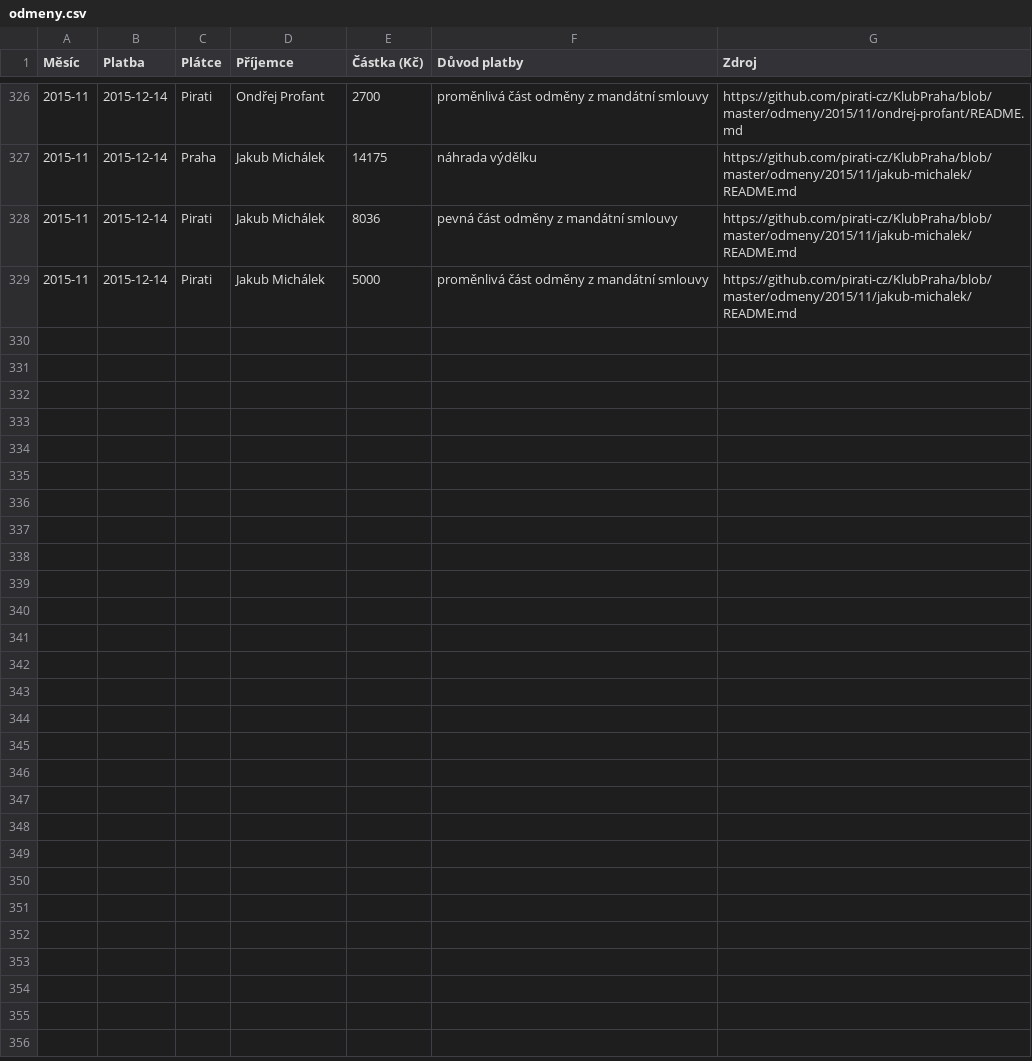
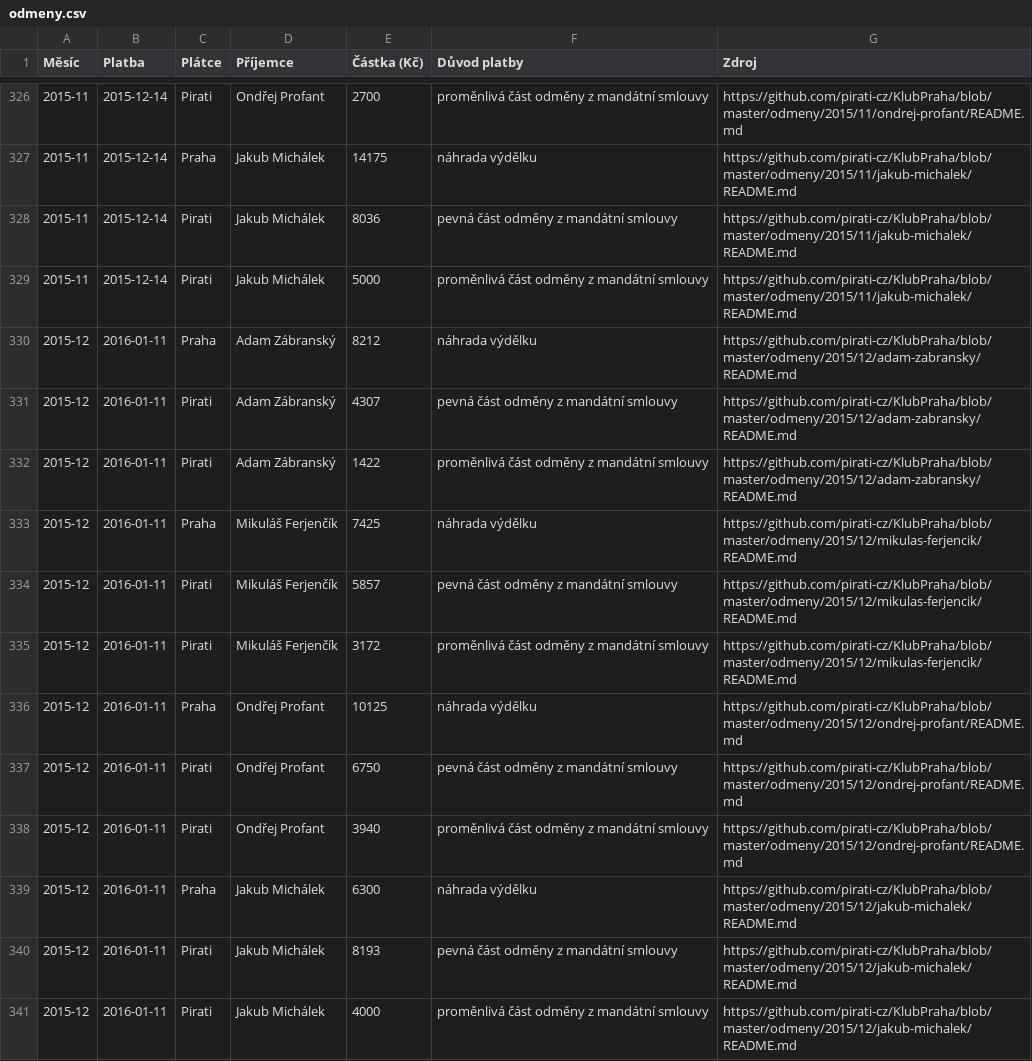
Before and after one commit to pirati-cz/KlubPraha, a CSV file: odmeny/odmeny.csv, drawn as a sheet; only a part is shown, gaps mark what is left out; the diff names each change by its address in the sheet, - before the commit and + after, or states it on an @@ line.

Commit message:
Aktualizace náhrad za prosinec

```diff
--- a/odmeny/odmeny.csv
+++ b/odmeny/odmeny.csv
+row 330: 2015-12 | 2016-01-11 | Praha | Adam Zábranský | 8212 | náhrada výdělku | https://github.com/pirati-cz/KlubPraha/blob/master/odmeny/2015/12/adam-zabransky/README.md
+row 331: 2015-12 | 2016-01-11 | Pirati | Adam Zábranský | 4307 | pevná část odměny z mandátní smlouvy | https://github.com/pirati-cz/KlubPraha/blob/master/odmeny/2015/12/adam-zabransky/README.md
+row 332: 2015-12 | 2016-01-11 | Pirati | Adam Zábranský | 1422 | proměnlivá část odměny z mandátní smlouvy | https://github.com/pirati-cz/KlubPraha/blob/master/odmeny/2015/12/adam-zabransky/README.md
+row 333: 2015-12 | 2016-01-11 | Praha | Mikuláš Ferjenčík | 7425 | náhrada výdělku | https://github.com/pirati-cz/KlubPraha/blob/master/odmeny/2015/12/mikulas-ferjencik/README.md
+row 334: 2015-12 | 2016-01-11 | Pirati | Mikuláš Ferjenčík | 5857 | pevná část odměny z mandátní smlouvy | https://github.com/pirati-cz/KlubPraha/blob/master/odmeny/2015/12/mikulas-ferjencik/README.md
+row 335: 2015-12 | 2016-01-11 | Pirati | Mikuláš Ferjenčík | 3172 | proměnlivá část odměny z mandátní smlouvy | https://github.com/pirati-cz/KlubPraha/blob/master/odmeny/2015/12/mikulas-ferjencik/README.md
+row 336: 2015-12 | 2016-01-11 | Praha | Ondřej Profant | 10125 | náhrada výdělku | https://github.com/pirati-cz/KlubPraha/blob/master/odmeny/2015/12/ondrej-profant/README.md
+row 337: 2015-12 | 2016-01-11 | Pirati | Ondřej Profant | 6750 | pevná část odměny z mandátní smlouvy | https://github.com/pirati-cz/KlubPraha/blob/master/odmeny/2015/12/ondrej-profant/README.md
+row 338: 2015-12 | 2016-01-11 | Pirati | Ondřej Profant | 3940 | proměnlivá část odměny z mandátní smlouvy | https://github.com/pirati-cz/KlubPraha/blob/master/odmeny/2015/12/ondrej-profant/README.md
+row 339: 2015-12 | 2016-01-11 | Praha | Jakub Michálek | 6300 | náhrada výdělku | https://github.com/pirati-cz/KlubPraha/blob/master/odmeny/2015/12/jakub-michalek/README.md
+row 340: 2015-12 | 2016-01-11 | Pirati | Jakub Michálek | 8193 | pevná část odměny z mandátní smlouvy | https://github.com/pirati-cz/KlubPraha/blob/master/odmeny/2015/12/jakub-michalek/README.md
+row 341: 2015-12 | 2016-01-11 | Pirati | Jakub Michálek | 4000 | proměnlivá část odměny z mandátní smlouvy | https://github.com/pirati-cz/KlubPraha/blob/master/odmeny/2015/12/jakub-michalek/README.md
```
